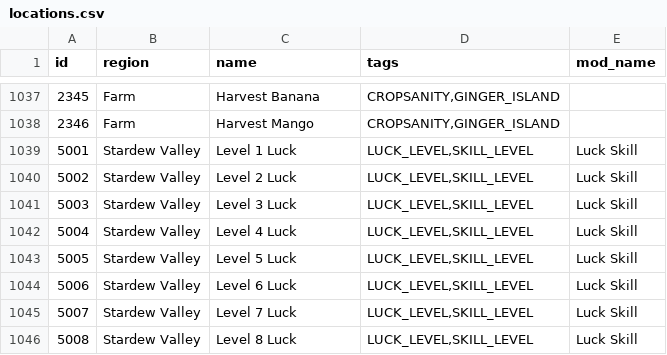
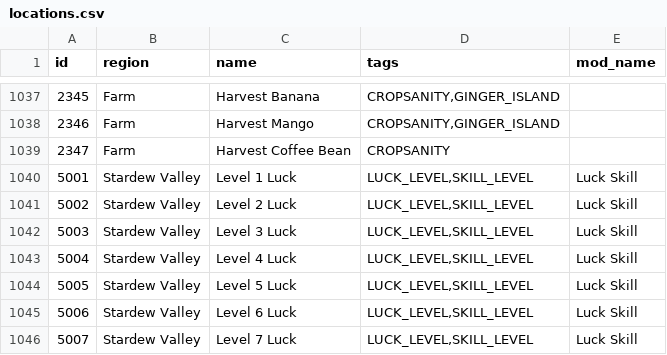
Before and after one commit to dowlle/ctr-archipelago-apworld, a CSV file: worlds/stardew_valley/data/locations.csv, drawn as a sheet; only a part is shown, gaps mark what is left out; the shorter side is filled out with more unchanged rows; the diff names each change by its address in the sheet, - before the commit and + after, or states it on an @@ line.

```diff
--- a/worlds/stardew_valley/data/locations.csv
+++ b/worlds/stardew_valley/data/locations.csv
+row 1039: 2347 | Farm | Harvest Coffee Bean | CROPSANITY
```
Also changed, not shown: worlds/stardew_valley/data/crops.csv, worlds/stardew_valley/data/items.csv, 2 other files.
